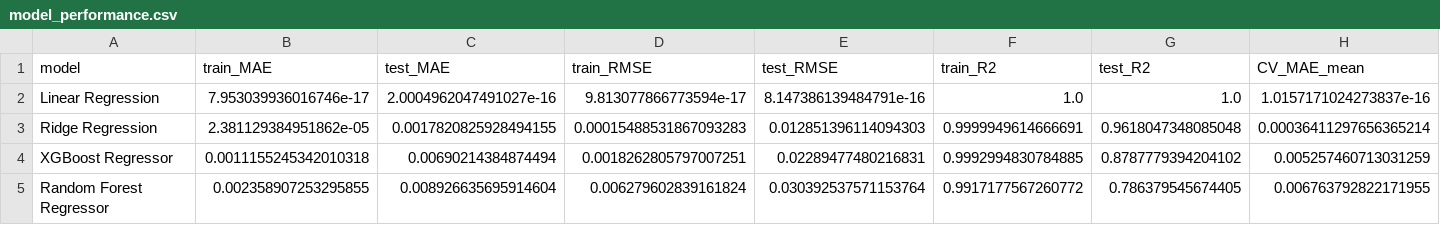
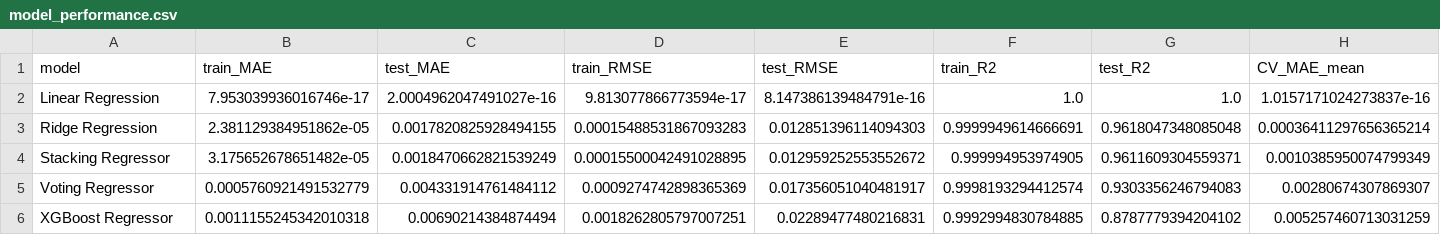
Before and after one commit to NguynnThah/CTD2026_DT049, a CSV file: ESG_Modeling/model_performance.csv, drawn as a sheet; only a part is shown; removed rows and columns are numbered as before the commit, all else as after; rows hold the shown columns only; the diff names each change by its address in the sheet, - before the commit and + after, or states it on an @@ line.

```diff
--- a/ESG_Modeling/model_performance.csv
+++ b/ESG_Modeling/model_performance.csv
+row 4: Stacking Regressor | 3.175652678651482e-05 | 0.0018470662821539249 | 0.00015500042491028895 | 0.012959252553552672 | 0.999994953974905 | 0.9611609304559371 | 0.0010385950074799349
+row 5: Voting Regressor | 0.0005760921491532779 | 0.004331914761484112 | 0.0009274742898365369 | 0.017356051040481917 | 0.9998193294412574 | 0.9303356246794083 | 0.00280674307869307
-row 5: Random Forest Regressor | 0.002358907253295855 | 0.008926635695914604 | 0.006279602839161824 | 0.030392537571153764 | 0.9917177567260772 | 0.786379545674405 | 0.006763792822171955
```
Also changed, not shown: 1 other file.
